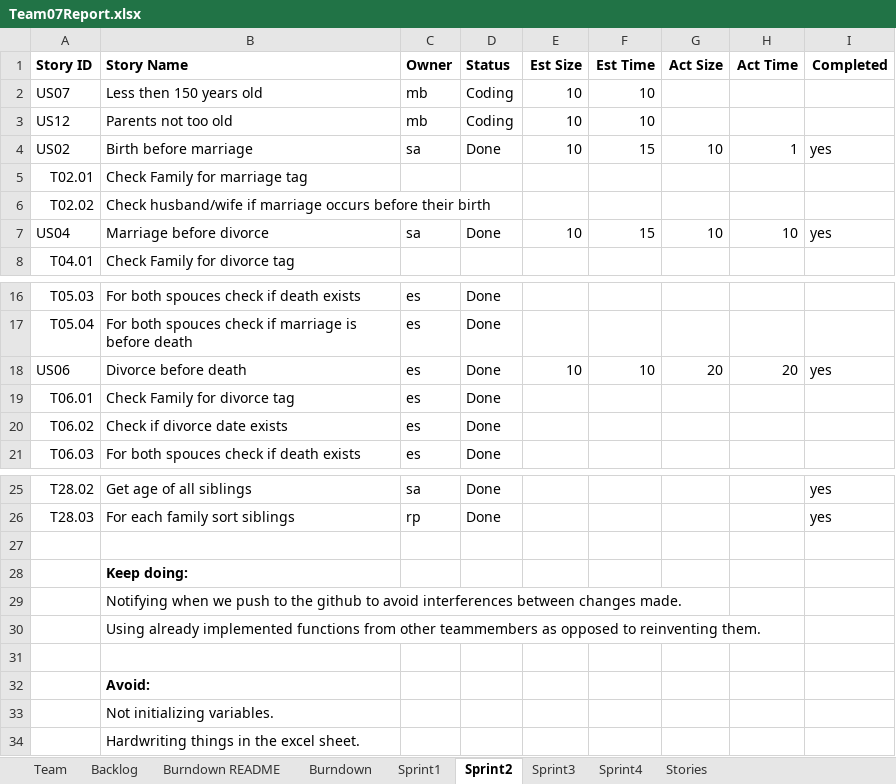
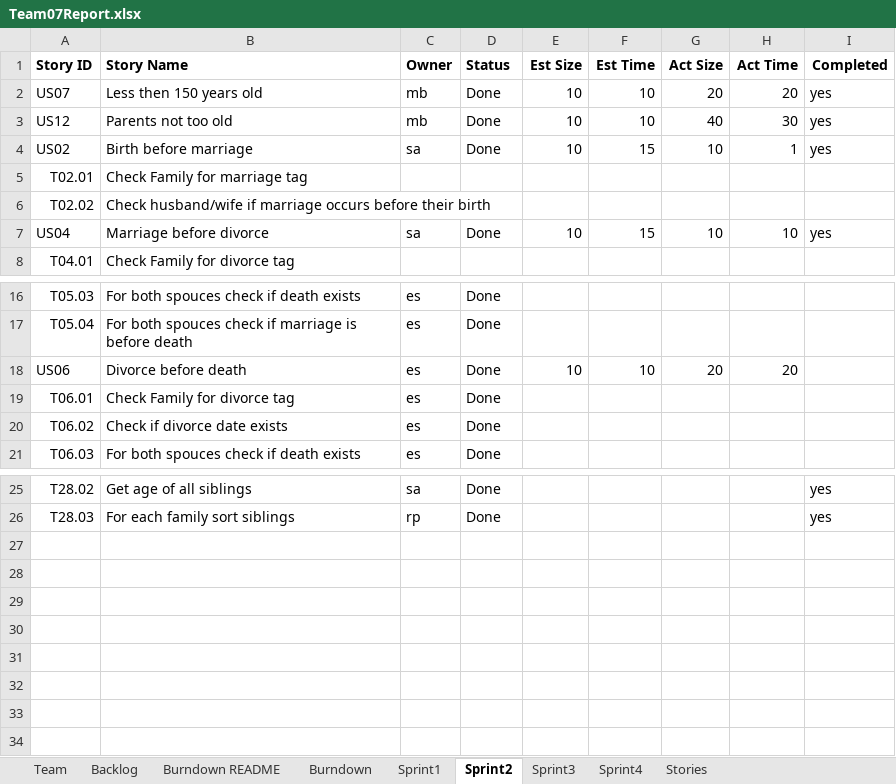
Before and after one commit to mattbayne/CS-555-Project-Group-7, an Excel workbook: Team07Report.xlsx, sheet Sprint2, drawn as a sheet; only a part is shown, gaps mark what is left out; values as stored, in another font and other column widths than the file's, no borders; the diff names each change by its address in the sheet, - before the commit and + after, or states it on an @@ line.

Commit message:
updated sprint2

```diff
--- a/Team07Report.xlsx (sheet Sprint2)
+++ b/Team07Report.xlsx (sheet Sprint2)
-D2:D3 (Status): Coding
+D2:D3 (Status): Done
-G2 (Act Size): (empty)
+G2 (Act Size): 20
-H2 (Act Time): (empty)
+H2 (Act Time): 20
-I2:I3 (Completed): (empty)
+I2:I3 (Completed): yes
-G3 (Act Size): (empty)
+G3 (Act Size): 40
-H3 (Act Time): (empty)
+H3 (Act Time): 30
-I18 (Completed): yes
+I18 (Completed): (empty)
-row 27: (empty)
-row 28:  | Keep doing:
-row 29:  | Notifying when we push to the github to avoid interferences between changes made.
-row 30:  | Using already implemented functions from other teammembers as opposed to reinventing them.
-row 31: (empty)
-row 32:  | Avoid:
-row 33:  | Not initializing variables.
-row 34:  | Hardwriting things in the excel sheet.
```
Also changed, not shown: sheet Sprint3, sheet Burndown, sheet Backlog.
